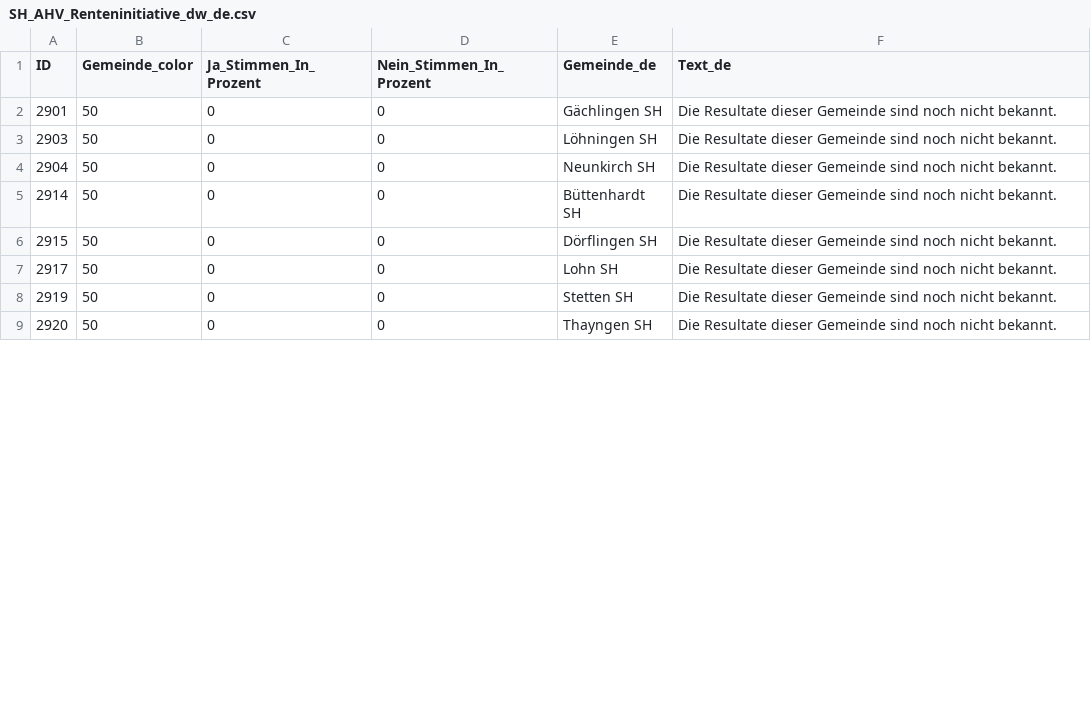
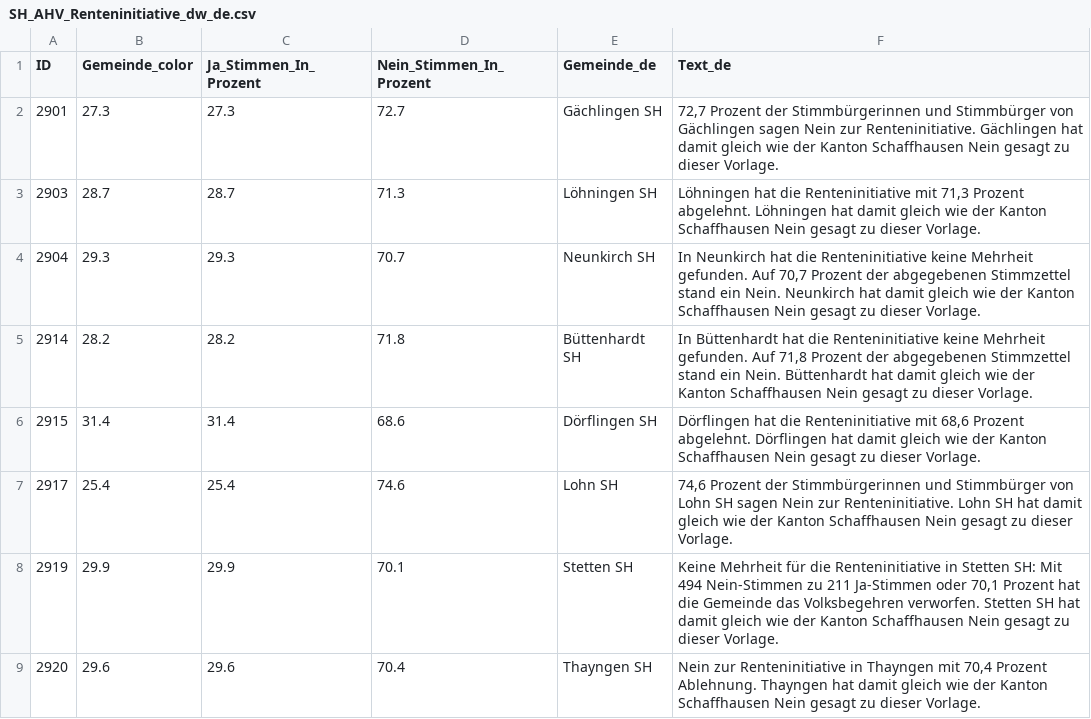
Before and after one commit to awp-finanznachrichten/lena_maerz2024, a CSV file: Output_Cantons/SH_AHV_Renteninitiative_dw_de.csv, drawn as a sheet; only a part is shown; the diff covers the shown part only.

```diff
--- a/Output_Cantons/SH_AHV_Renteninitiative_dw_de.csv
+++ b/Output_Cantons/SH_AHV_Renteninitiative_dw_de.csv
@@ -1,9 +1,9 @@
 "ID","Gemeinde_color","Ja_Stimmen_In_Prozent","Nein_Stimmen_In_Prozent","Gemeinde_de","Text_de"
-2901,50,0,0,"Gächlingen SH","Die Resultate dieser Gemeinde sind noch nicht bekannt."
-2903,50,0,0,"Löhningen SH","Die Resultate dieser Gemeinde sind noch nicht bekannt."
-2904,50,0,0,"Neunkirch SH","Die Resultate dieser Gemeinde sind noch nicht bekannt."
-2914,50,0,0,"Büttenhardt SH","Die Resultate dieser Gemeinde sind noch nicht bekannt."
-2915,50,0,0,"Dörflingen SH","Die Resultate dieser Gemeinde sind noch nicht bekannt."
-2917,50,0,0,"Lohn SH","Die Resultate dieser Gemeinde sind noch nicht bekannt."
-2919,50,0,0,"Stetten SH","Die Resultate dieser Gemeinde sind noch nicht bekannt."
-2920,50,0,0,"Thayngen SH","Die Resultate dieser Gemeinde sind noch nicht bekannt."
+2901,27.3,27.3,72.7,"Gächlingen SH","72,7 Prozent der Stimmbürgerinnen und Stimmbürger von Gächlingen sagen Nein zur Renteninitiative. Gächlingen hat damit gleich wie der Kanton Schaffhausen Nein gesagt zu dieser Vorlage."
+2903,28.7,28.7,71.3,"Löhningen SH","Löhningen hat die Renteninitiative mit 71,3 Prozent abgelehnt. Löhningen hat damit gleich wie der Kanton Schaffhausen Nein gesagt zu dieser Vorlage."
+2904,29.3,29.3,70.7,"Neunkirch SH","In Neunkirch hat die Renteninitiative keine Mehrheit gefunden. Auf 70,7 Prozent der abgegebenen Stimmzettel stand ein Nein. Neunkirch hat damit gleich wie der Kanton Schaffhausen Nein gesagt zu dieser Vorlage."
+2914,28.2,28.2,71.8,"Büttenhardt SH","In Büttenhardt hat die Renteninitiative keine Mehrheit gefunden. Auf 71,8 Prozent der abgegebenen Stimmzettel stand ein Nein. Büttenhardt hat damit gleich wie der Kanton Schaffhausen Nein gesagt zu dieser Vorlage."
+2915,31.4,31.4,68.6,"Dörflingen SH","Dörflingen hat die Renteninitiative mit 68,6 Prozent abgelehnt. Dörflingen hat damit gleich wie der Kanton Schaffhausen Nein gesagt zu dieser Vorlage."
+2917,25.4,25.4,74.6,"Lohn SH","74,6 Prozent der Stimmbürgerinnen und Stimmbürger von Lohn SH sagen Nein zur Renteninitiative. Lohn SH hat damit gleich wie der Kanton Schaffhausen Nein gesagt zu dieser Vorlage."
+2919,29.9,29.9,70.1,"Stetten SH","Keine Mehrheit für die Renteninitiative in Stetten SH: Mit 494 Nein-Stimmen zu 211 Ja-Stimmen oder 70,1 Prozent hat die Gemeinde das Volksbegehren verworfen. Stetten SH hat damit gleich wie der Kanton Schaffhausen Nein gesagt zu dieser Vorlage."
+2920,29.6,29.6,70.4,"Thayngen SH","Nein zur Renteninitiative in Thayngen mit 70,4 Prozent Ablehnung. Thayngen hat damit gleich wie der Kanton Schaffhausen Nein gesagt zu dieser Vorlage."
```
Also changed, not shown: 72 edited cells elsewhere in this file, Output_Cantons/SH_AHV_13Rente_dw_de.csv, Output_Regions/AHV_13Rente_dw_NAU_Ostschweiz.csv, 49 other files.
